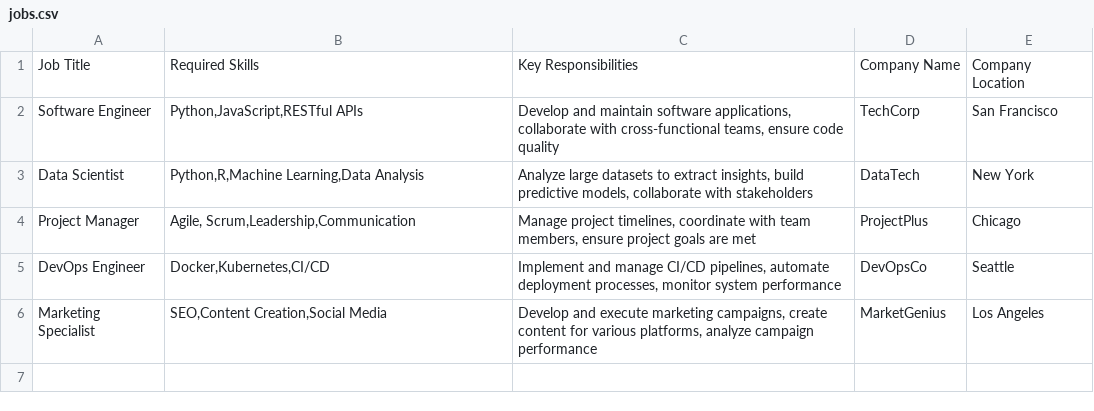
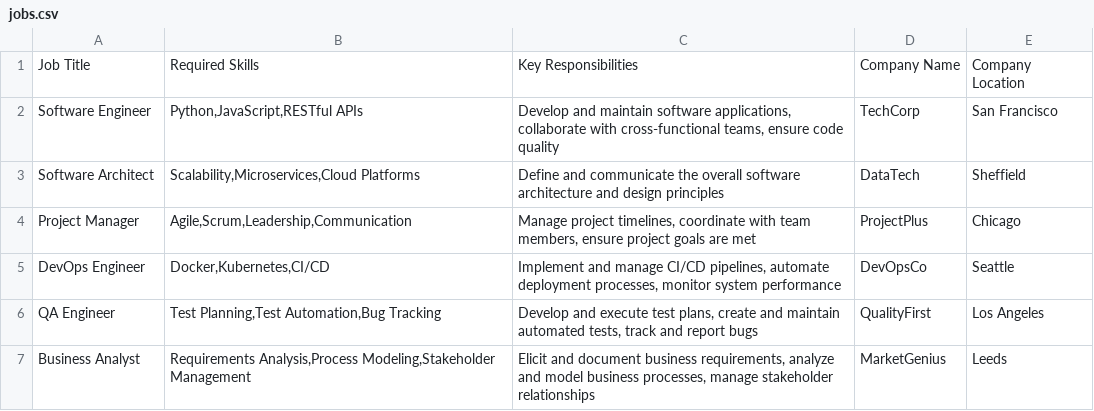
Before and after one commit to garethhallberg/crewai, a CSV file: match_job_role_with_many_cvs/src/match_job_role_with_many_cvs/data/jobs.csv, drawn as a sheet.

```diff
--- a/match_job_role_with_many_cvs/src/match_job_role_with_many_cvs/data/jobs.csv
+++ b/match_job_role_with_many_cvs/src/match_job_role_with_many_cvs/data/jobs.csv
@@ -2,5 +2,6 @@ Job Title,Required Skills,Key Responsibilities,Company Name,Company Location
 Software Engineer,"Python,JavaScript,RESTful APIs","Develop and maintain software applications, collaborate with cross-functional teams, ensure code quality",TechCorp,San Francisco
-Data Scientist,"Python,R,Machine Learning,Data Analysis","Analyze large datasets to extract insights, build predictive models, collaborate with stakeholders",DataTech,New York
-Project Manager,"Agile, Scrum,Leadership,Communication","Manage project timelines, coordinate with team members, ensure project goals are met",ProjectPlus,Chicago
+Software Architect,"Scalability,Microservices,Cloud Platforms","Define and communicate the overall software architecture and design principles",DataTech,Sheffield
+Project Manager,"Agile,Scrum,Leadership,Communication","Manage project timelines, coordinate with team members, ensure project goals are met",ProjectPlus,Chicago
 DevOps Engineer,"Docker,Kubernetes,CI/CD","Implement and manage CI/CD pipelines, automate deployment processes, monitor system performance",DevOpsCo,Seattle
-Marketing Specialist,"SEO,Content Creation,Social Media","Develop and execute marketing campaigns, create content for various platforms, analyze campaign performance",MarketGenius,Los Angeles
+QA Engineer,"Test Planning,Test Automation,Bug Tracking","Develop and execute test plans, create and maintain automated tests, track and report bugs",QualityFirst,Los Angeles
+Business Analyst,"Requirements Analysis,Process Modeling,Stakeholder Management","Elicit and document business requirements, analyze and model business processes, manage stakeholder relationships",MarketGenius,Leeds
```
Also changed, not shown: 25 other files.
